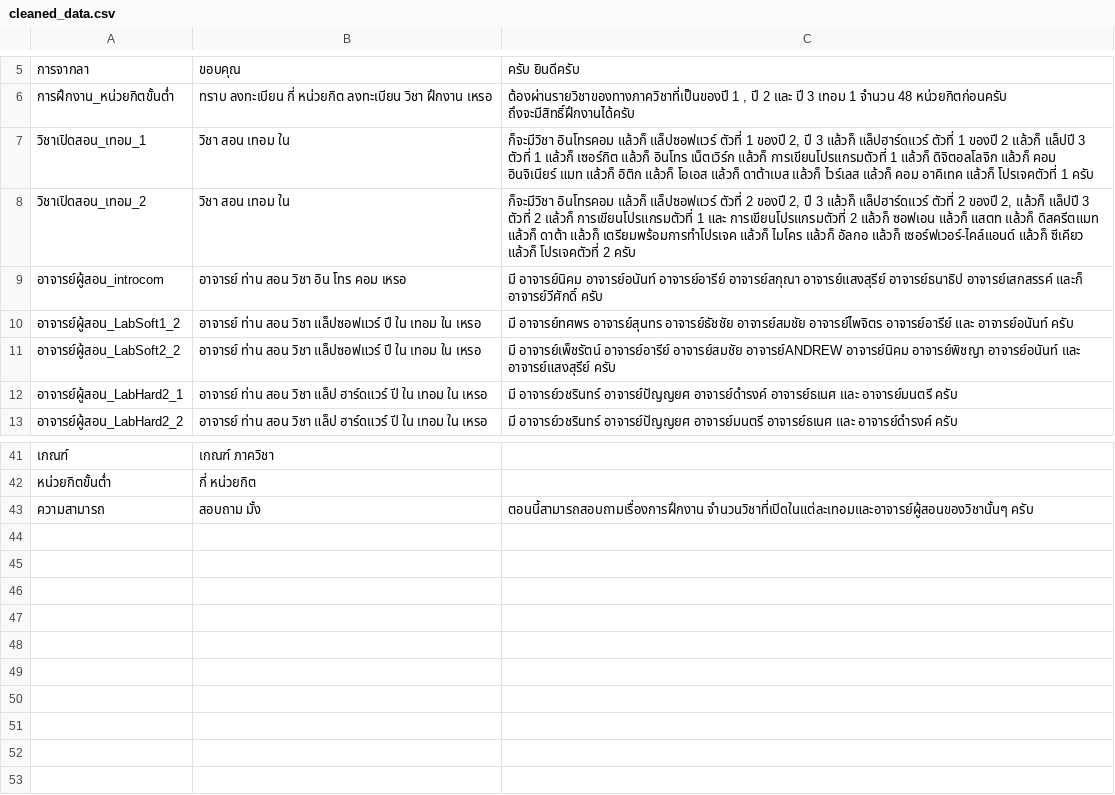
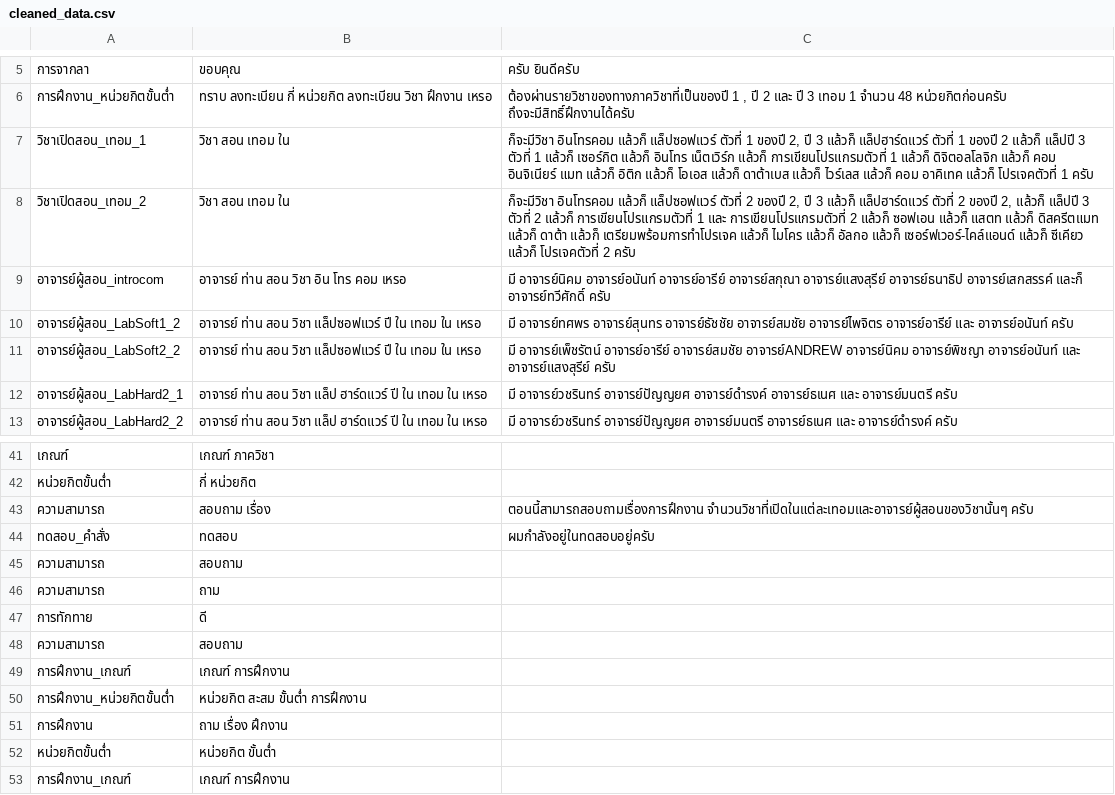
Before and after one commit to nawaphonOHM/CoEChatBot, a CSV file: data/processed/cleaned_data.csv, drawn as a sheet; only a part is shown, gaps mark what is left out; the diff names each change by its address in the sheet, - before the commit and + after, or states it on an @@ line.

Commit message:
Added data

```diff
--- a/data/processed/cleaned_data.csv
+++ b/data/processed/cleaned_data.csv
-C9: …อาจารย์เสกสรรค์ และก็ อาจารย์วีศักดิ์ ครับ
+C9: …อาจารย์เสกสรรค์ และก็ อาจารย์ทวีศักดิ์ ครับ
-B43: สอบถาม มั้ง
+B43: สอบถาม เรื่อง
+row 44: ทดสอบ_คำสั่ง | ทดสอบ | ผมกำลังอยู่ในทดสอบอยู่ครับ
+row 45: ความสามารถ | สอบถาม
+row 46: ความสามารถ | ถาม
+row 47: การทักทาย | ดี
+row 48: ความสามารถ | สอบถาม
+row 49: การฝึกงาน_เกณฑ์ | เกณฑ์ การฝึกงาน
+row 50: การฝึกงาน_หน่วยกิตขั้นต่ำ | หน่วยกิต สะสม ขั้นต่ำ การฝึกงาน
+row 51: การฝึกงาน | ถาม เรื่อง ฝึกงาน
+row 52: หน่วยกิตขั้นต่ำ | หน่วยกิต ขั้นต่ำ
+row 53: การฝึกงาน_เกณฑ์ | เกณฑ์ การฝึกงาน
```
Also changed, not shown: 1 other file.
